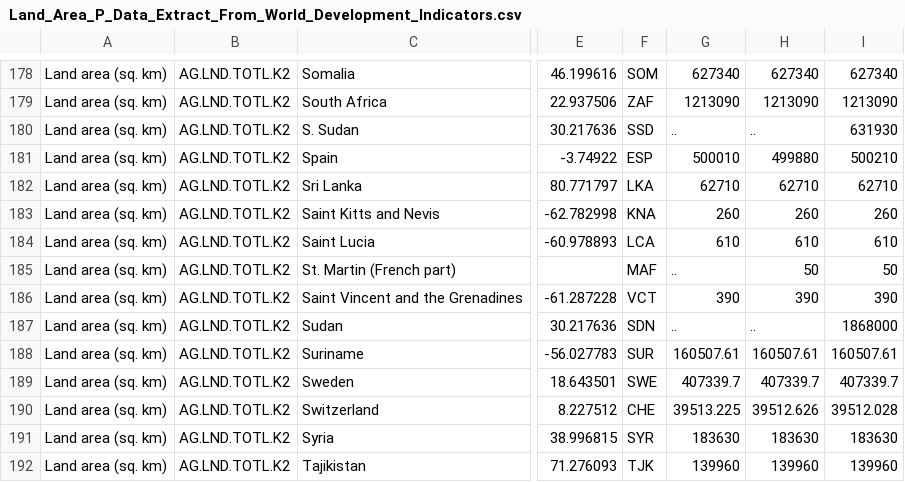
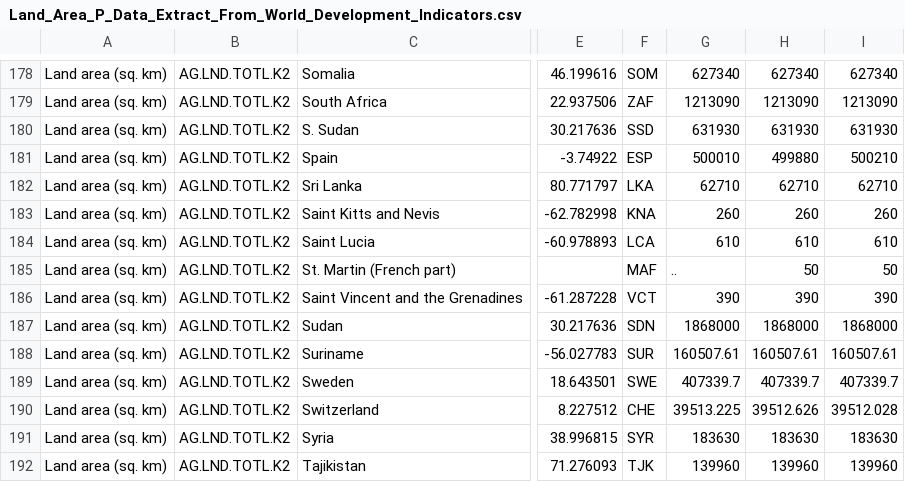
Before and after one commit to chinsn2003/FIT3179_A2, a CSV file: data/Land_Area_P_Data_Extract_From_World_Development_Indicators.csv, drawn as a sheet; only a part is shown, gaps mark what is left out; the diff names each change by its address in the sheet, - before the commit and + after, or states it on an @@ line.

Commit message:
Update Land_Area_P_Data_Extract_From_World_Development_Indicators.csv

```diff
--- a/data/Land_Area_P_Data_Extract_From_World_Development_Indicators.csv
+++ b/data/Land_Area_P_Data_Extract_From_World_Development_Indicators.csv
-G180: ..
+G180: 631930
-H180: ..
+H180: 631930
-G187: ..
+G187: 1868000
-H187: ..
+H187: 1868000
```
